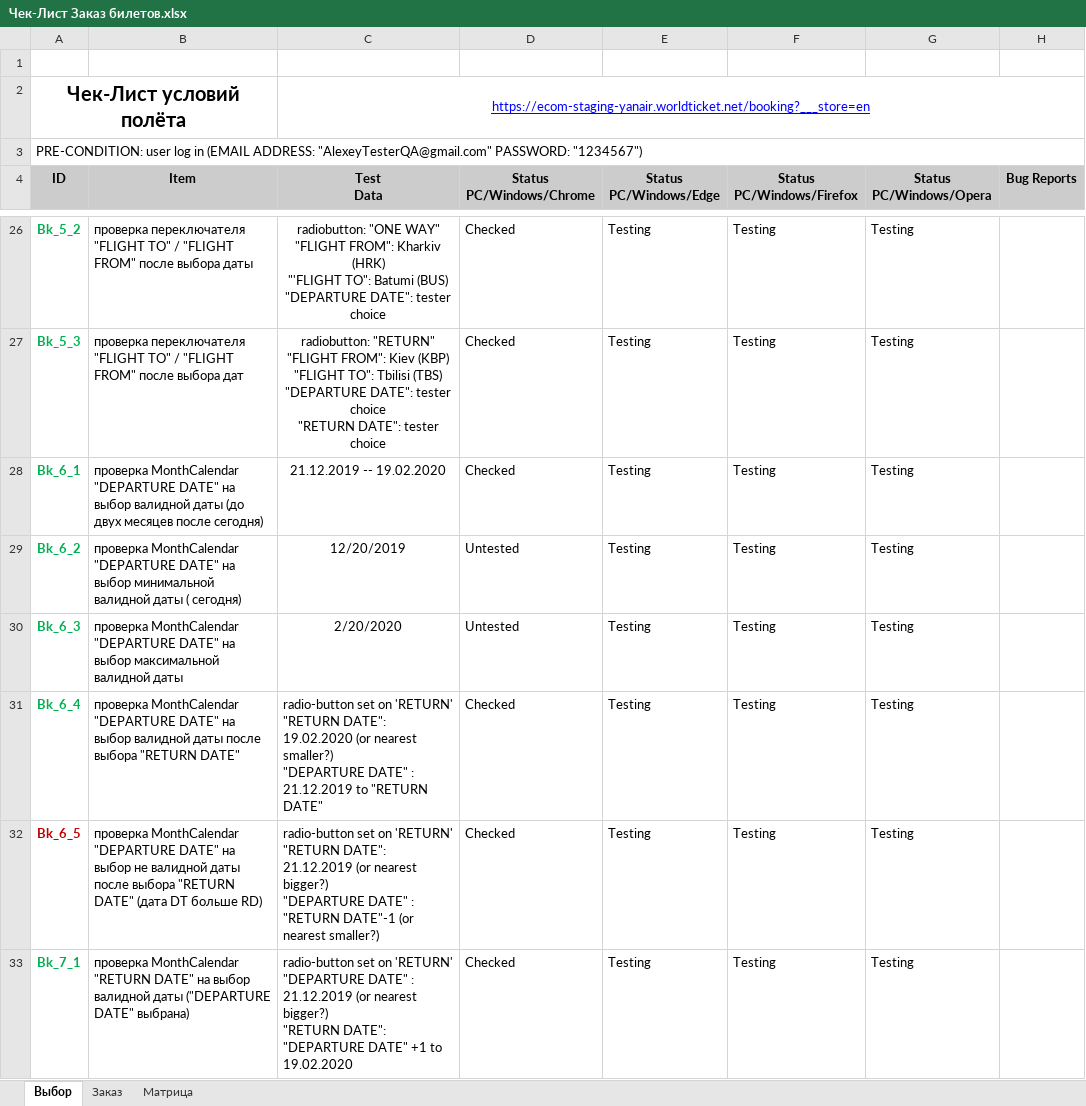
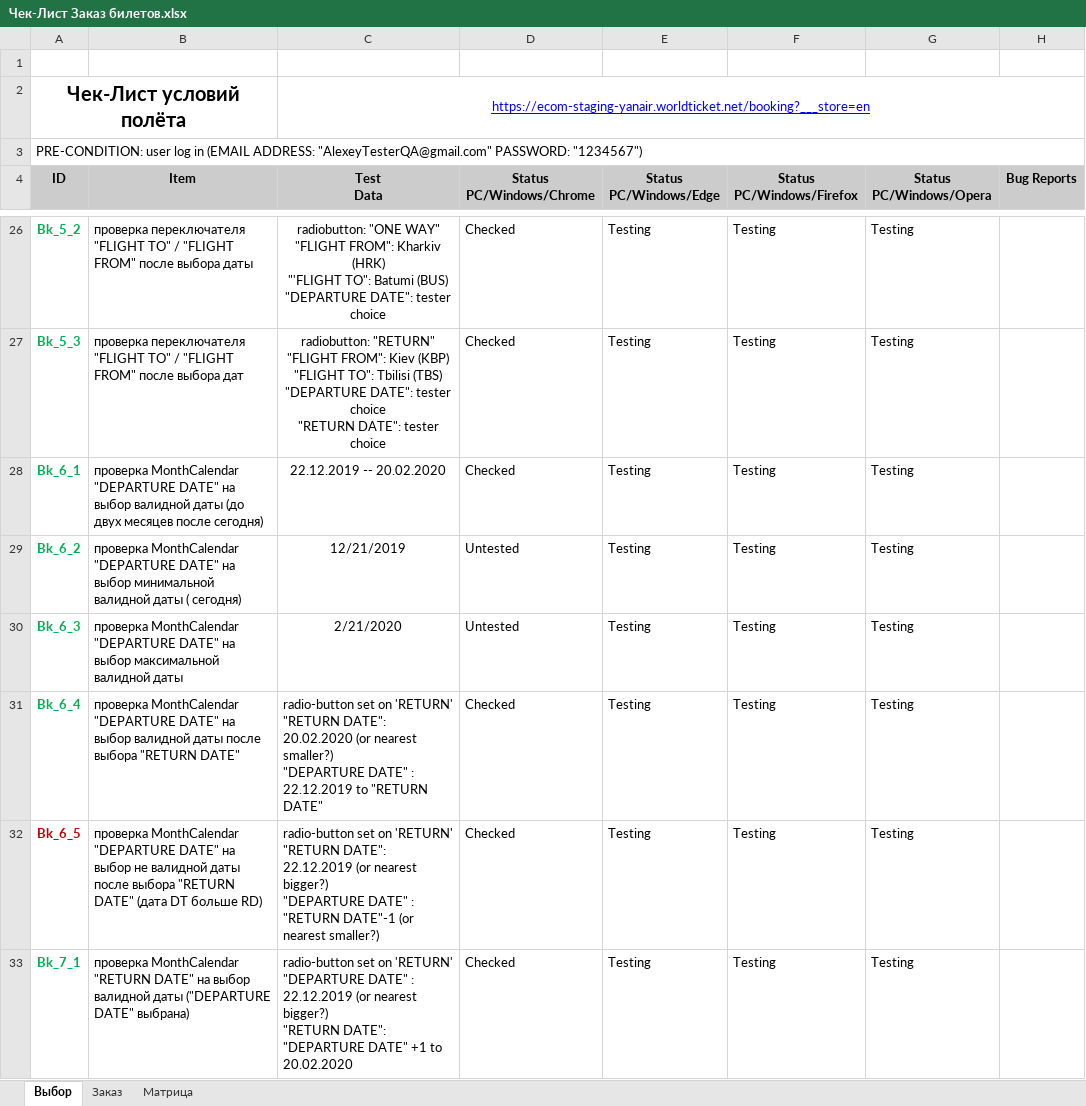
Before and after one commit to ambu550/Booking_Project, an Excel workbook: _2/Чек-Лист Заказ билетов.xlsx, sheet Выбор, drawn as a sheet; only a part is shown, gaps mark what is left out; values as stored, in another font and other column widths than the file's, no borders; conditional formats not drawn; ↵ is a line break in a cell; the diff covers the shown part only; the diff names each change by its address in the sheet, - before the commit and + after, or states it on an @@ line.

```diff
--- a/_2/Чек-Лист Заказ билетов.xlsx (sheet Выбор)
+++ b/_2/Чек-Лист Заказ билетов.xlsx (sheet Выбор)
-C28 (Test Data): 21.12.2019 -- 19.02.2020
+C28 (Test Data): 22.12.2019 -- 20.02.2020
-C29 (Test Data): 12/20/2019
+C29 (Test Data): 12/21/2019
-C30 (Test Data): 2/20/2020
+C30 (Test Data): 2/21/2020
-C31 (Test Data): …"RETURN DATE": 19.02.2020 (or nearest smaller?) ↵ "DEPARTURE DATE" : 21.12.2019 to "RETURN…
+C31 (Test Data): …"RETURN DATE": 20.02.2020 (or nearest smaller?) ↵ "DEPARTURE DATE" : 22.12.2019 to "RETURN…
-C32 (Test Data): …"RETURN DATE": 21.12.2019 (or nearest…
+C32 (Test Data): …"RETURN DATE": 22.12.2019 (or nearest…
-C33 (Test Data): …DATE" : 21.12.2019 (or nearest bigger?) ↵ "RETURN DATE": "DEPARTURE DATE" +1 to 19.02.2020
+C33 (Test Data): …DATE" : 22.12.2019 (or nearest bigger?) ↵ "RETURN DATE": "DEPARTURE DATE" +1 to 20.02.2020
```
Also changed, not shown: 14 edited cells elsewhere in this sheet, sheet Заказ, Fields.xlsx, _1/Чек листы Авторизация.xlsx, 14 other files.
